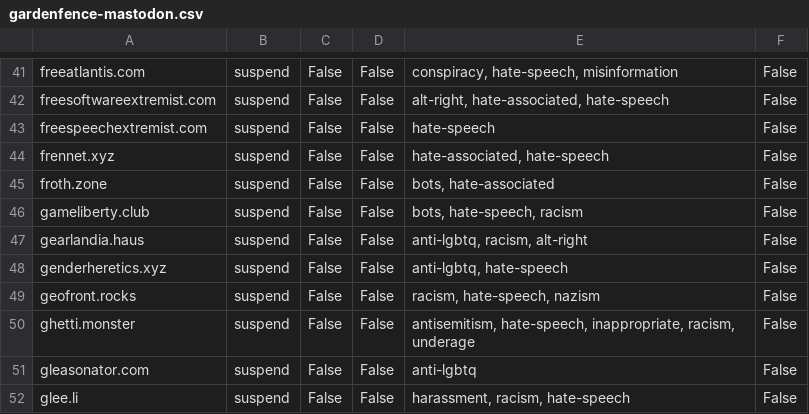
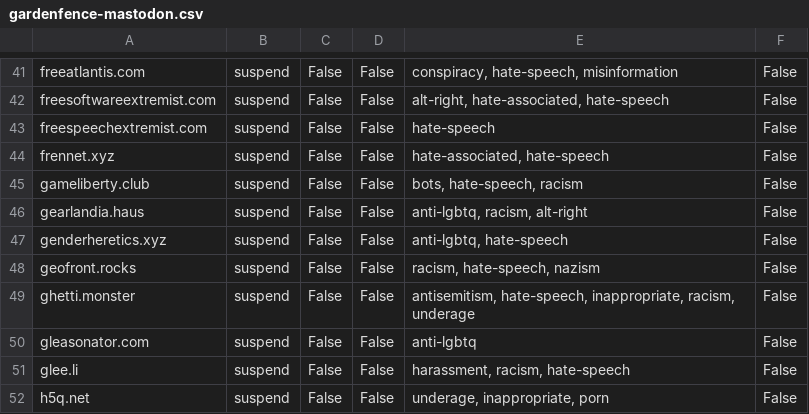
Before and after one commit to gardenfence/blocklist, a CSV file: gardenfence-mastodon.csv, drawn as a sheet; only a part is shown, gaps mark what is left out; the shorter side is filled out with more unchanged rows.

```diff
--- a/gardenfence-mastodon.csv
+++ b/gardenfence-mastodon.csv
@@ -44,3 +44,2 @@ freespeechextremist.com,suspend,False,False,hate-speech,False
 frennet.xyz,suspend,False,False,"hate-associated, hate-speech",False
-froth.zone,suspend,False,False,"bots, hate-associated",False
 gameliberty.club,suspend,False,False,"bots, hate-speech, racism",False
```
Also changed, not shown: gardenfence-fediblocksync.csv, 2 other files.
